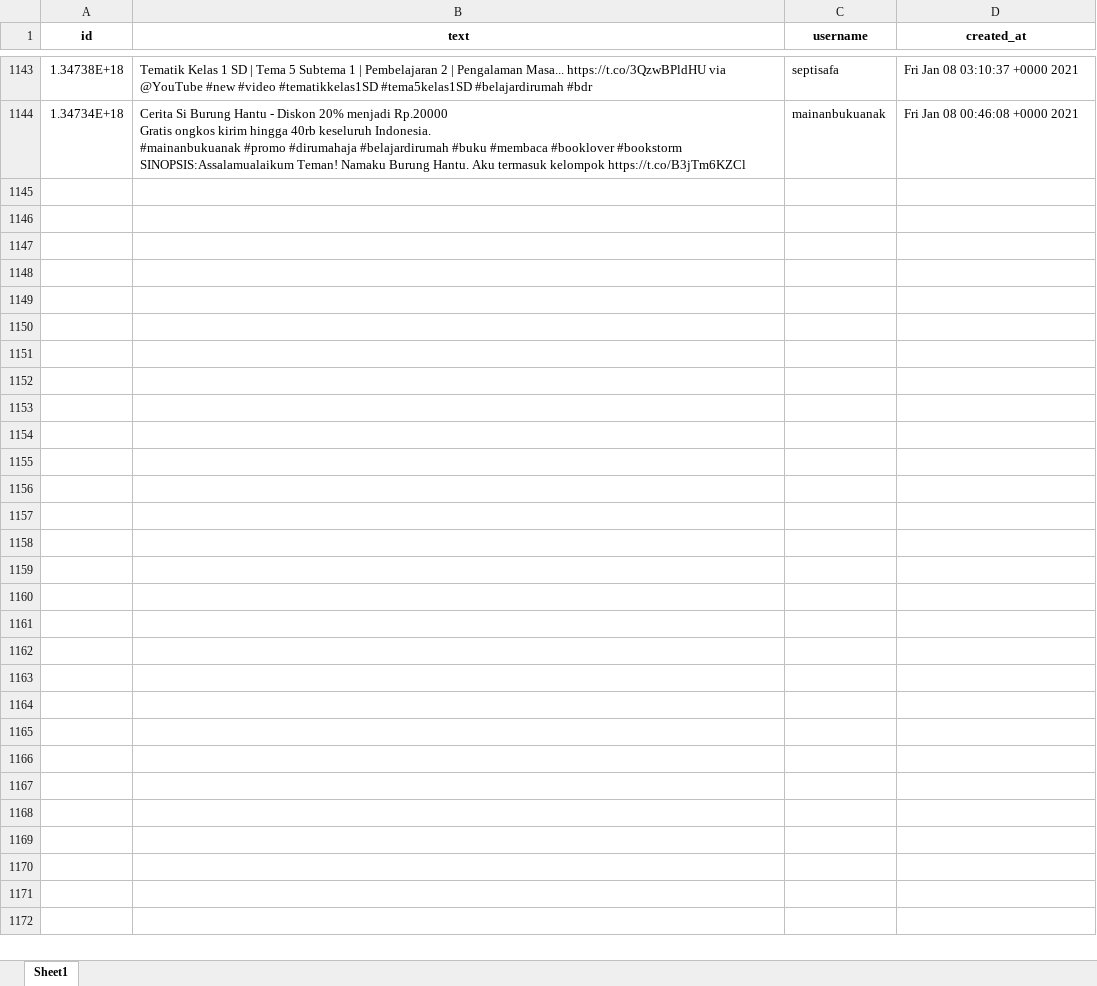
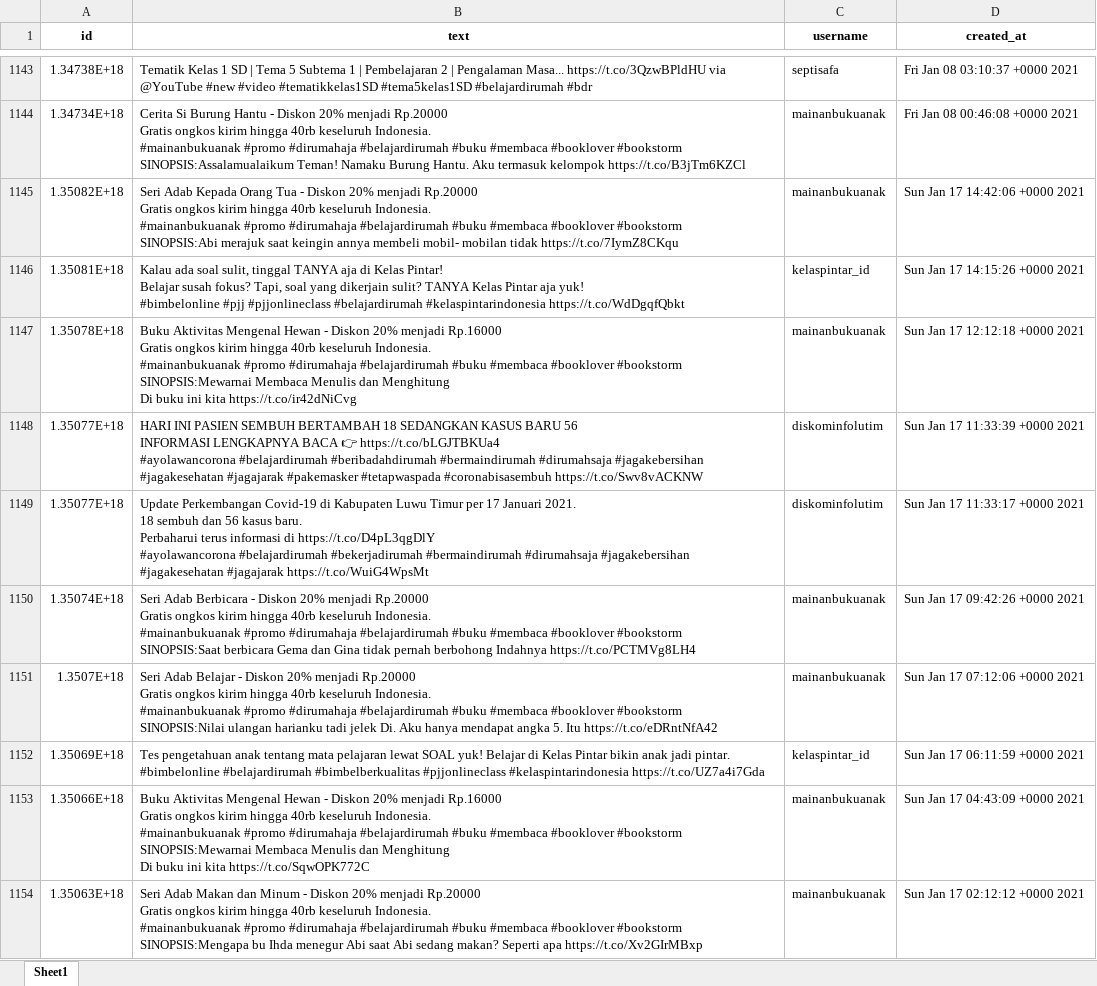
Before and after one commit to muspriandi/TextMining-SentimentAnalysis, an Excel workbook: application/static/excel_data/data_crawling -- 3. #belajardirumah.xlsx, sheet Sheet1, drawn as a sheet; only a part is shown, gaps mark what is left out; values as stored, in another font and other column widths than the file's, no borders; ↵ is a line break in a cell; the diff covers the shown part only; the diff names each change by its address in the sheet, - before the commit and + after, or states it on an @@ line.

```diff
--- a/application/static/excel_data/data_crawling -- 3. #belajardirumah.xlsx (sheet Sheet1)
+++ b/application/static/excel_data/data_crawling -- 3. #belajardirumah.xlsx (sheet Sheet1)
+row 1145: 1.35082E+18 | Seri Adab Kepada Orang Tua - Diskon 20% menjadi Rp.20000 ↵ Gratis ongkos kirim hingga 40rb keseluruh Indonesia. ↵ #mainanbukuanak #promo #dirumahaja #belajardirumah #buku #membaca #booklover #bookstorm ↵ SINOPSIS:Abi merajuk saat keingin annya membeli mobil- mobilan tidak https://t.co/7IymZ8CKqu | mainanbukuanak | Sun Jan 17 14:42:06 +0000 2021
+row 1146: 1.35081E+18 | Kalau ada soal sulit, tinggal TANYA aja di Kelas Pintar! ↵ Belajar susah fokus? Tapi, soal yang dikerjain sulit? TANYA Kelas Pintar aja yuk! ↵ #bimbelonline #pjj #pjjonlineclass #belajardirumah #kelaspintarindonesia https://t.co/WdDgqfQbkt | kelaspintar_id | Sun Jan 17 14:15:26 +0000 2021
+row 1147: 1.35078E+18 | Buku Aktivitas Mengenal Hewan - Diskon 20% menjadi Rp.16000 ↵ Gratis ongkos kirim hingga 40rb keseluruh Indonesia. ↵ #mainanbukuanak #promo #dirumahaja #belajardirumah #buku #membaca #booklover #bookstorm ↵ SINOPSIS:Mewarnai Membaca Menulis dan Menghitung ↵ Di buku ini kita https://t.co/ir42dNiCvg | mainanbukuanak | Sun Jan 17 12:12:18 +0000 2021
+row 1148: 1.35077E+18 | HARI INI PASIEN SEMBUH BERTAMBAH 18 SEDANGKAN KASUS BARU 56 ↵ INFORMASI LENGKAPNYA BACA 👉 https://t.co/bLGJTBKUa4 ↵ #ayolawancorona #belajardirumah #beribadahdirumah #bermaindirumah #dirumahsaja #jagakebersihan #jagakesehatan #jagajarak #pakemasker #tetapwaspada #coronabisasembuh https://t.co/Swv8vACKNW | diskominfolutim | Sun Jan 17 11:33:39 +0000 2021
+row 1149: 1.35077E+18 | Update Perkembangan Covid-19 di Kabupaten Luwu Timur per 17 Januari 2021. ↵ 18 sembuh dan 56 kasus baru. ↵ Perbaharui terus informasi di https://t.co/D4pL3qgDlY ↵ #ayolawancorona #belajardirumah #bekerjadirumah #bermaindirumah #dirumahsaja #jagakebersihan #jagakesehatan #jagajarak https://t.co/WuiG4WpsMt | diskominfolutim | Sun Jan 17 11:33:17 +0000 2021
+row 1150: 1.35074E+18 | Seri Adab Berbicara - Diskon 20% menjadi Rp.20000 ↵ Gratis ongkos kirim hingga 40rb keseluruh Indonesia. ↵ #mainanbukuanak #promo #dirumahaja #belajardirumah #buku #membaca #booklover #bookstorm ↵ SINOPSIS:Saat berbicara Gema dan Gina tidak pernah berbohong Indahnya https://t.co/PCTMVg8LH4 | mainanbukuanak | Sun Jan 17 09:42:26 +0000 2021
+row 1151: 1.3507E+18 | Seri Adab Belajar - Diskon 20% menjadi Rp.20000 ↵ Gratis ongkos kirim hingga 40rb keseluruh Indonesia. ↵ #mainanbukuanak #promo #dirumahaja #belajardirumah #buku #membaca #booklover #bookstorm ↵ SINOPSIS:Nilai ulangan harianku tadi jelek Di. Aku hanya mendapat angka 5. Itu https://t.co/eDRntNfA42 | mainanbukuanak | Sun Jan 17 07:12:06 +0000 2021
+row 1152: 1.35069E+18 | Tes pengetahuan anak tentang mata pelajaran lewat SOAL yuk! Belajar di Kelas Pintar bikin anak jadi pintar. ↵ #bimbelonline #belajardirumah #bimbelberkualitas #pjjonlineclass #kelaspintarindonesia https://t.co/UZ7a4i7Gda | kelaspintar_id | Sun Jan 17 06:11:59 +0000 2021
+row 1153: 1.35066E+18 | Buku Aktivitas Mengenal Hewan - Diskon 20% menjadi Rp.16000 ↵ Gratis ongkos kirim hingga 40rb keseluruh Indonesia. ↵ #mainanbukuanak #promo #dirumahaja #belajardirumah #buku #membaca #booklover #bookstorm ↵ SINOPSIS:Mewarnai Membaca Menulis dan Menghitung ↵ Di buku ini kita https://t.co/SqwOPK772C | mainanbukuanak | Sun Jan 17 04:43:09 +0000 2021
+row 1154: 1.35063E+18 | Seri Adab Makan dan Minum - Diskon 20% menjadi Rp.20000 ↵ Gratis ongkos kirim hingga 40rb keseluruh Indonesia. ↵ #mainanbukuanak #promo #dirumahaja #belajardirumah #buku #membaca #booklover #bookstorm ↵ SINOPSIS:Mengapa bu Ihda menegur Abi saat Abi sedang makan? Seperti apa https://t.co/Xv2GIrMBxp | mainanbukuanak | Sun Jan 17 02:12:12 +0000 2021
```
Also changed, not shown: 119 added rows elsewhere in this sheet, application/static/excel_data/data_crawling -- 1. #belajaronline.xlsx, application/static/excel_data/data_crawling -- 2. #belajardarirumah.xlsx, 8 other files.
